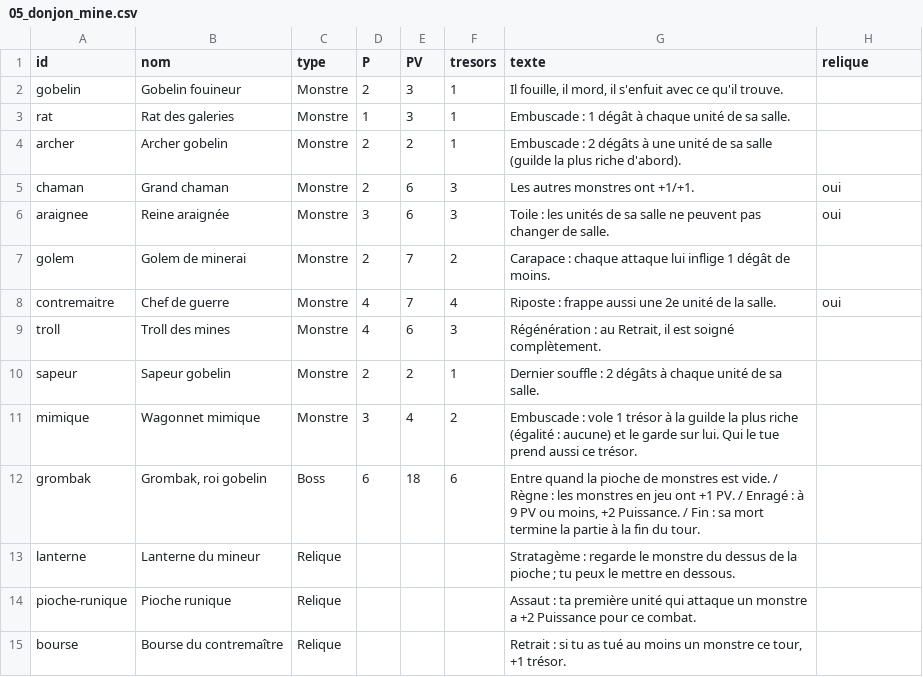
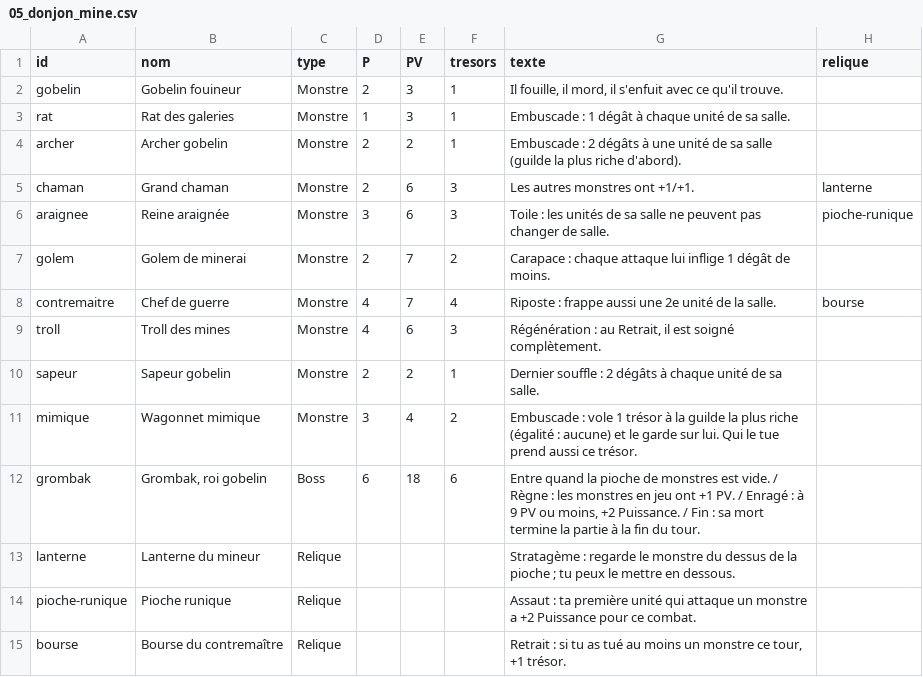
Before and after one commit to BlueZero1203/Guild-Rush, a CSV file: bible/05_donjon_mine.csv, drawn as a sheet.

```diff
--- a/bible/05_donjon_mine.csv
+++ b/bible/05_donjon_mine.csv
@@ -4,6 +4,6 @@ rat,Rat des galeries,Monstre,1,3,1,Embuscade : 1 dégât à chaque unité de sa
 archer,Archer gobelin,Monstre,2,2,1,Embuscade : 2 dégâts à une unité de sa salle (guilde la plus riche d'abord).,
-chaman,Grand chaman,Monstre,2,6,3,Les autres monstres ont +1/+1.,oui
-araignee,Reine araignée,Monstre,3,6,3,Toile : les unités de sa salle ne peuvent pas changer de salle.,oui
+chaman,Grand chaman,Monstre,2,6,3,Les autres monstres ont +1/+1.,lanterne
+araignee,Reine araignée,Monstre,3,6,3,Toile : les unités de sa salle ne peuvent pas changer de salle.,pioche-runique
 golem,Golem de minerai,Monstre,2,7,2,Carapace : chaque attaque lui inflige 1 dégât de moins.,
-contremaitre,Chef de guerre,Monstre,4,7,4,Riposte : frappe aussi une 2e unité de la salle.,oui
+contremaitre,Chef de guerre,Monstre,4,7,4,Riposte : frappe aussi une 2e unité de la salle.,bourse
 troll,Troll des mines,Monstre,4,6,3,"Régénération : au Retrait, il est soigné complètement.",
```
Also changed, not shown: 15 other files.
